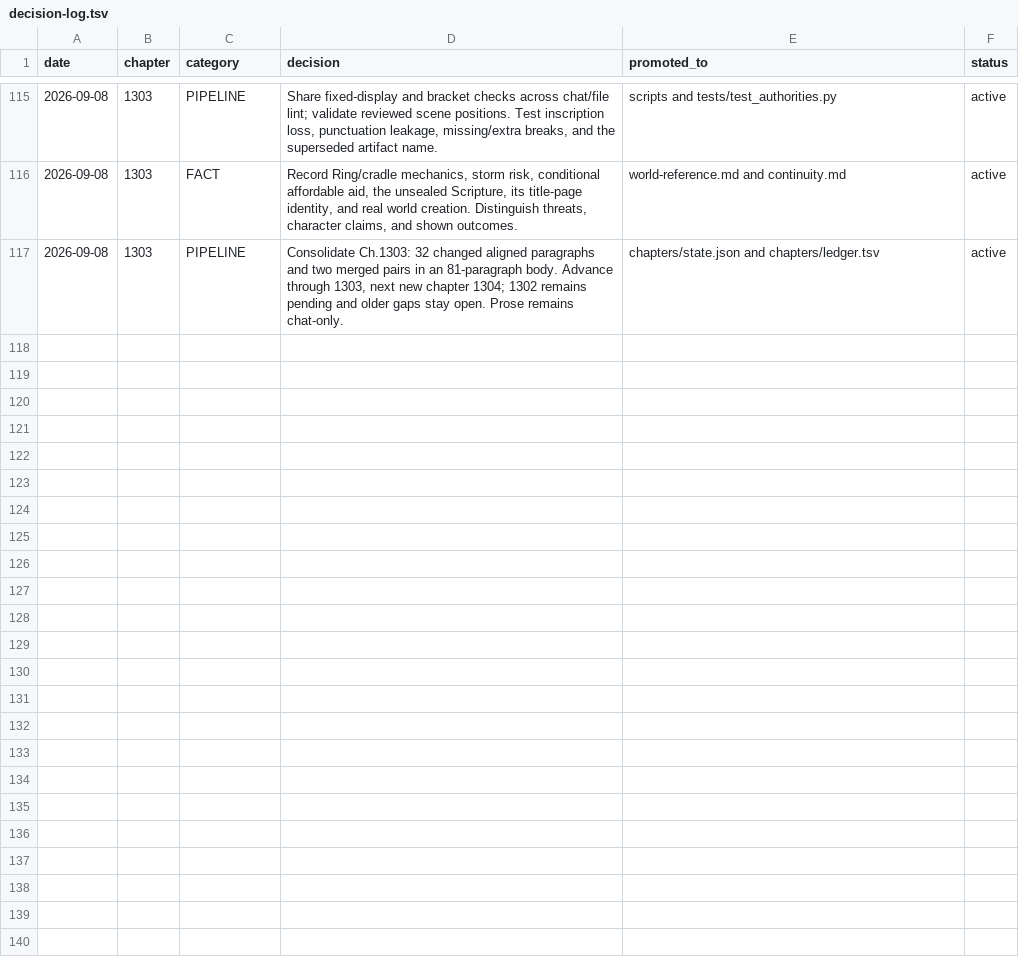
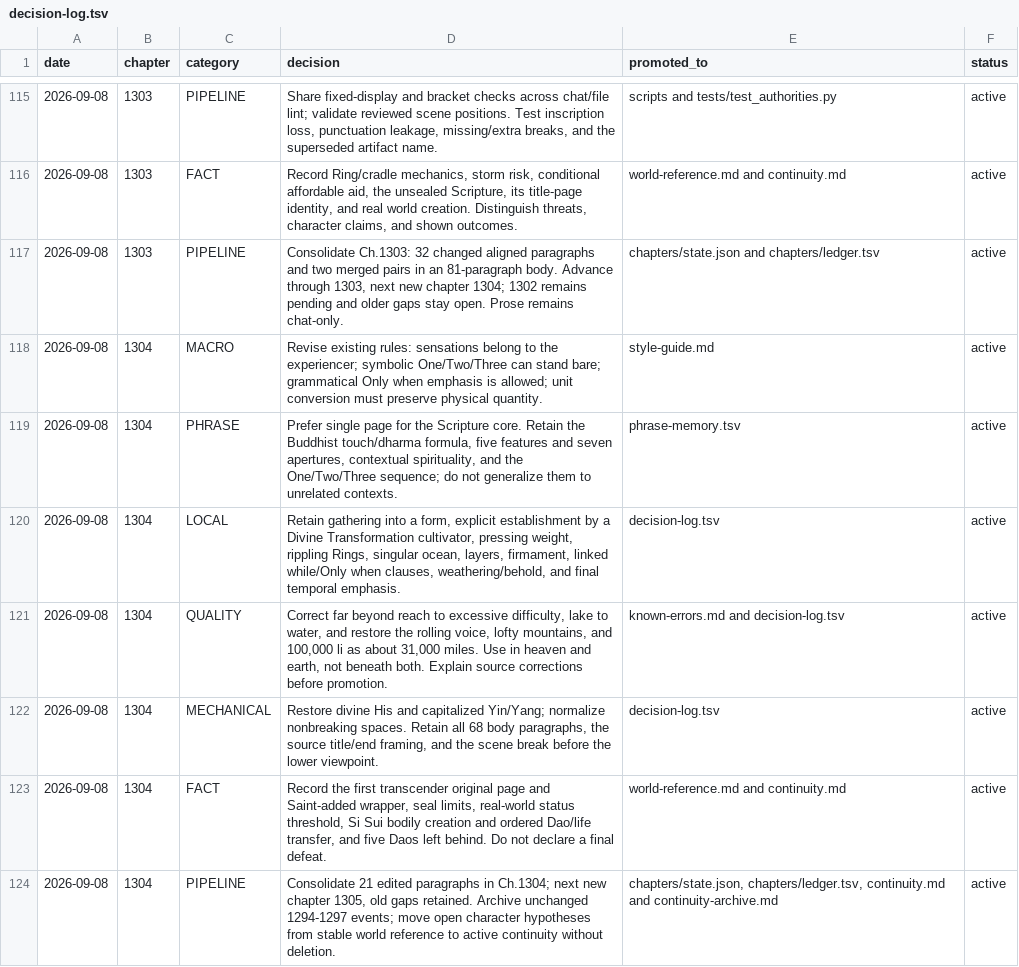
Before and after one commit to RoyUnconquerable/Translation, a TSV file: chatgpt/reference/decision-log.tsv, drawn as a sheet; only a part is shown, gaps mark what is left out; the diff names each change by its address in the sheet, - before the commit and + after, or states it on an @@ line.

Commit message:
Consolidate Chapter 1304 owner edits and revise existing prose rules

```diff
--- a/chatgpt/reference/decision-log.tsv
+++ b/chatgpt/reference/decision-log.tsv
+row 118: 2026-09-08 | 1304 | MACRO | Revise existing rules: sensations belong to the experiencer; symbolic One/Two/Three can stand bare; grammatical Only when emphasis is allowed; unit conversion must preserve physical quantity. | style-guide.md | active
+row 119: 2026-09-08 | 1304 | PHRASE | Prefer single page for the Scripture core. Retain the Buddhist touch/dharma formula, five features and seven apertures, contextual spirituality, and the One/Two/Three sequence; do not generalize them to unrelated contexts. | phrase-memory.tsv | active
+row 120: 2026-09-08 | 1304 | LOCAL | Retain gathering into a form, explicit establishment by a Divine Transformation cultivator, pressing weight, rippling Rings, singular ocean, layers, firmament, linked while/Only when clauses, weathering/behold, and final temporal emphasis. | decision-log.tsv | active
+row 121: 2026-09-08 | 1304 | QUALITY | Correct far beyond reach to excessive difficulty, lake to water, and restore the rolling voice, lofty mountains, and 100,000 li as about 31,000 miles. Use in heaven and earth, not beneath both. Explain source corrections before promotion. | known-errors.md and decision-log.tsv | active
+row 122: 2026-09-08 | 1304 | MECHANICAL | Restore divine His and capitalized Yin/Yang; normalize nonbreaking spaces. Retain all 68 body paragraphs, the source title/end framing, and the scene break before the lower viewpoint. | decision-log.tsv | active
+row 123: 2026-09-08 | 1304 | FACT | Record the first transcender original page and Saint-added wrapper, seal limits, real-world status threshold, Si Sui bodily creation and ordered Dao/life transfer, and five Daos left behind. Do not declare a final defeat. | world-reference.md and continuity.md | active
+row 124: 2026-09-08 | 1304 | PIPELINE | Consolidate 21 edited paragraphs in Ch.1304; next new chapter 1305, old gaps retained. Archive unchanged 1294-1297 events; move open character hypotheses from stable world reference to active continuity without deletion. | chapters/state.json, chapters/ledger.tsv, continuity.md and continuity-archive.md | active
```
Also changed, not shown: chatgpt/chapters/ledger.tsv, chatgpt/glossary/phrase-memory.tsv, 6 other files.
